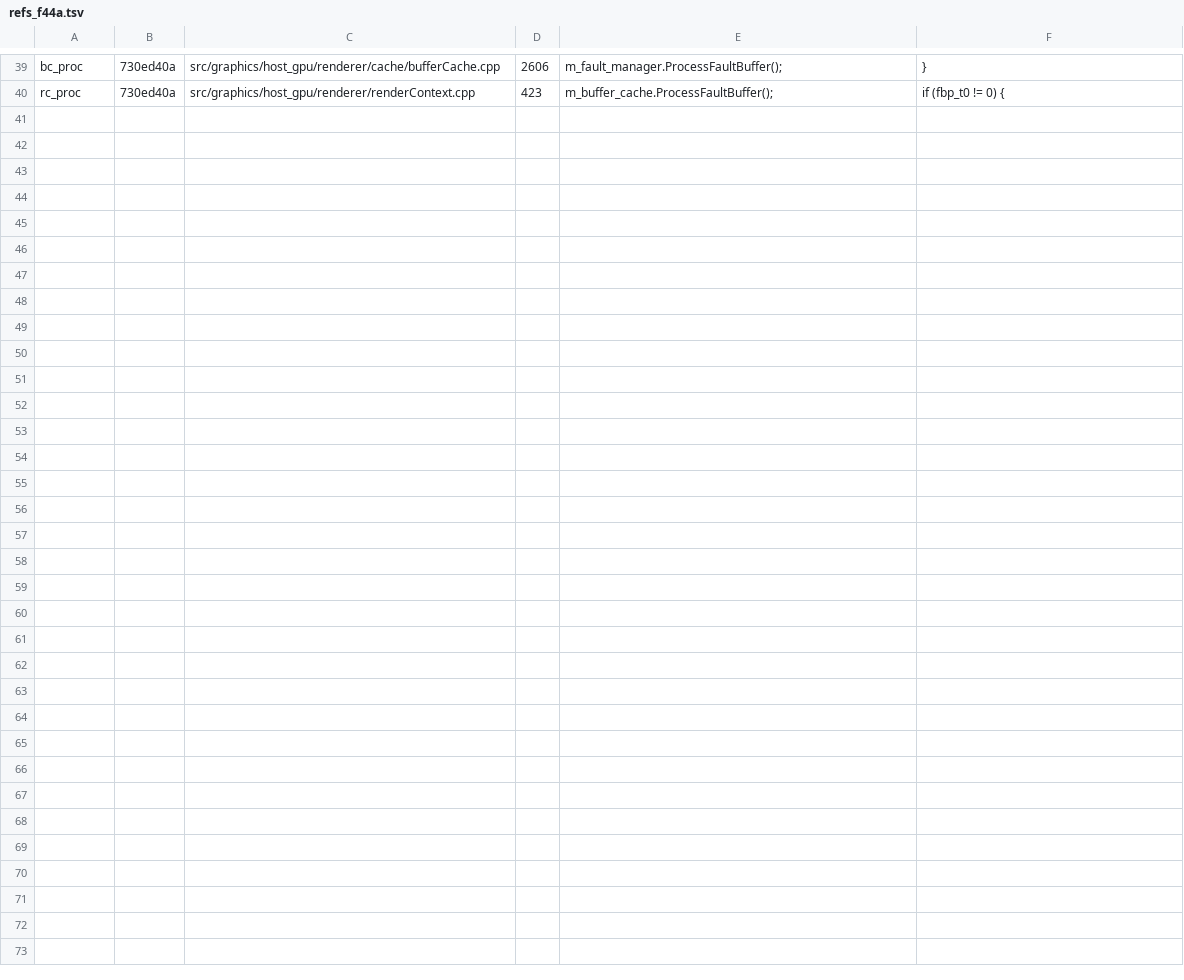
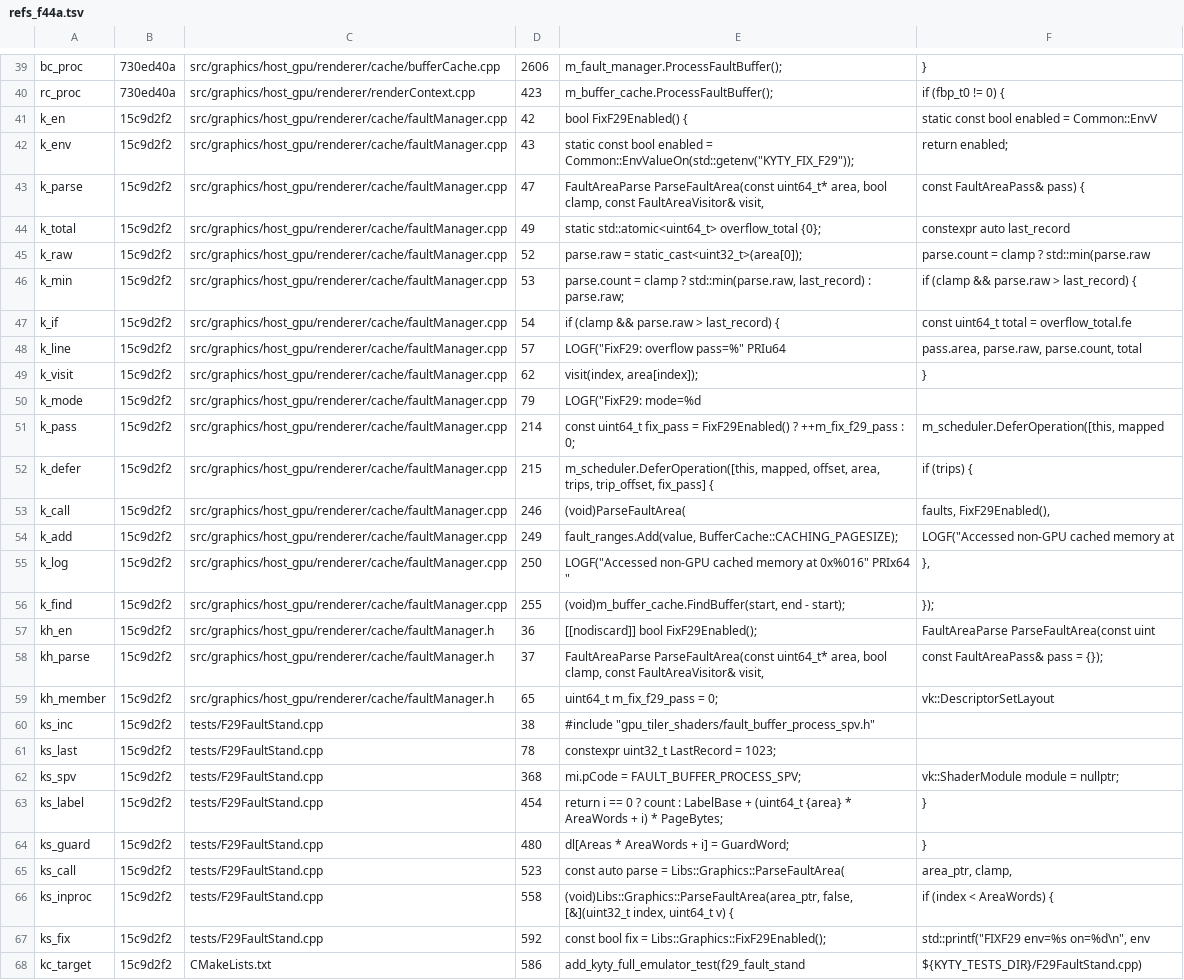
Before and after one commit to arigandores/KytyPS5, a TSV file: docs/track-f/f44a/refs_f44a.tsv, drawn as a sheet; only a part is shown, gaps mark what is left out.

```diff
--- a/docs/track-f/f44a/refs_f44a.tsv
+++ b/docs/track-f/f44a/refs_f44a.tsv
@@ -40 +40,29 @@ bc_proc	730ed40a	src/graphics/host_gpu/renderer/cache/bufferCache.cpp	2606	m_fau
 rc_proc	730ed40a	src/graphics/host_gpu/renderer/renderContext.cpp	423	m_buffer_cache.ProcessFaultBuffer();	if (fbp_t0 != 0) {
+k_en	15c9d2f2	src/graphics/host_gpu/renderer/cache/faultManager.cpp	42	bool FixF29Enabled() {	static const bool enabled = Common::EnvV
+k_env	15c9d2f2	src/graphics/host_gpu/renderer/cache/faultManager.cpp	43	static const bool enabled = Common::EnvValueOn(std::getenv("KYTY_FIX_F29"));	return enabled;
+k_parse	15c9d2f2	src/graphics/host_gpu/renderer/cache/faultManager.cpp	47	FaultAreaParse ParseFaultArea(const uint64_t* area, bool clamp, const FaultAreaVisitor& visit,	const FaultAreaPass& pass) {
+k_total	15c9d2f2	src/graphics/host_gpu/renderer/cache/faultManager.cpp	49	static std::atomic<uint64_t> overflow_total {0};	constexpr auto               last_record
+k_raw	15c9d2f2	src/graphics/host_gpu/renderer/cache/faultManager.cpp	52	parse.raw   = static_cast<uint32_t>(area[0]);	parse.count = clamp ? std::min(parse.raw
+k_min	15c9d2f2	src/graphics/host_gpu/renderer/cache/faultManager.cpp	53	parse.count = clamp ? std::min(parse.raw, last_record) : parse.raw;	if (clamp && parse.raw > last_record) {
+k_if	15c9d2f2	src/graphics/host_gpu/renderer/cache/faultManager.cpp	54	if (clamp && parse.raw > last_record) {	const uint64_t total = overflow_total.fe
+k_line	15c9d2f2	src/graphics/host_gpu/renderer/cache/faultManager.cpp	57	LOGF("FixF29: overflow pass=%" PRIu64	pass.area, parse.raw, parse.count, total
+k_visit	15c9d2f2	src/graphics/host_gpu/renderer/cache/faultManager.cpp	62	visit(index, area[index]);	}
+k_mode	15c9d2f2	src/graphics/host_gpu/renderer/cache/faultManager.cpp	79	LOGF("FixF29: mode=%d	
+k_pass	15c9d2f2	src/graphics/host_gpu/renderer/cache/faultManager.cpp	214	const uint64_t fix_pass = FixF29Enabled() ? ++m_fix_f29_pass : 0;	m_scheduler.DeferOperation([this, mapped
+k_defer	15c9d2f2	src/graphics/host_gpu/renderer/cache/faultManager.cpp	215	m_scheduler.DeferOperation([this, mapped, offset, area, trips, trip_offset, fix_pass] {	if (trips) {
+k_call	15c9d2f2	src/graphics/host_gpu/renderer/cache/faultManager.cpp	246	(void)ParseFaultArea(	faults, FixF29Enabled(),
+k_add	15c9d2f2	src/graphics/host_gpu/renderer/cache/faultManager.cpp	249	fault_ranges.Add(value, BufferCache::CACHING_PAGESIZE);	LOGF("Accessed non-GPU cached memory at
+k_log	15c9d2f2	src/graphics/host_gpu/renderer/cache/faultManager.cpp	250	LOGF("Accessed non-GPU cached memory at 0x%016" PRIx64 "	},
+k_find	15c9d2f2	src/graphics/host_gpu/renderer/cache/faultManager.cpp	255	(void)m_buffer_cache.FindBuffer(start, end - start);	});
+kh_en	15c9d2f2	src/graphics/host_gpu/renderer/cache/faultManager.h	36	[[nodiscard]] bool           FixF29Enabled();	FaultAreaParse ParseFaultArea(const uint
+kh_parse	15c9d2f2	src/graphics/host_gpu/renderer/cache/faultManager.h	37	FaultAreaParse ParseFaultArea(const uint64_t* area, bool clamp, const FaultAreaVisitor& visit,	const FaultAreaPass& pass = {});
+kh_member	15c9d2f2	src/graphics/host_gpu/renderer/cache/faultManager.h	65	uint64_t                                   m_fix_f29_pass = 0;	vk::DescriptorSetLayout
+ks_inc	15c9d2f2	tests/F29FaultStand.cpp	38	#include "gpu_tiler_shaders/fault_buffer_process_spv.h"	
+ks_last	15c9d2f2	tests/F29FaultStand.cpp	78	constexpr uint32_t LastRecord  = 1023;	
+ks_spv	15c9d2f2	tests/F29FaultStand.cpp	368	mi.pCode    = FAULT_BUFFER_PROCESS_SPV;	vk::ShaderModule module = nullptr;
+ks_label	15c9d2f2	tests/F29FaultStand.cpp	454	return i == 0 ? count : LabelBase + (uint64_t {area} * AreaWords + i) * PageBytes;	}
+ks_guard	15c9d2f2	tests/F29FaultStand.cpp	480	dl[Areas * AreaWords + i] = GuardWord;	}
+ks_call	15c9d2f2	tests/F29FaultStand.cpp	523	const auto            parse = Libs::Graphics::ParseFaultArea(	area_ptr, clamp,
+ks_inproc	15c9d2f2	tests/F29FaultStand.cpp	558	(void)Libs::Graphics::ParseFaultArea(area_ptr, false, [&](uint32_t index, uint64_t v) {	if (index < AreaWords) {
+ks_fix	15c9d2f2	tests/F29FaultStand.cpp	592	const bool  fix  = Libs::Graphics::FixF29Enabled();	std::printf("FIXF29 env=%s on=%d\n", env
+kc_target	15c9d2f2	CMakeLists.txt	586	add_kyty_full_emulator_test(f29_fault_stand	"${KYTY_TESTS_DIR}/F29FaultStand.cpp")
```
Also changed, not shown: 27 other files.
